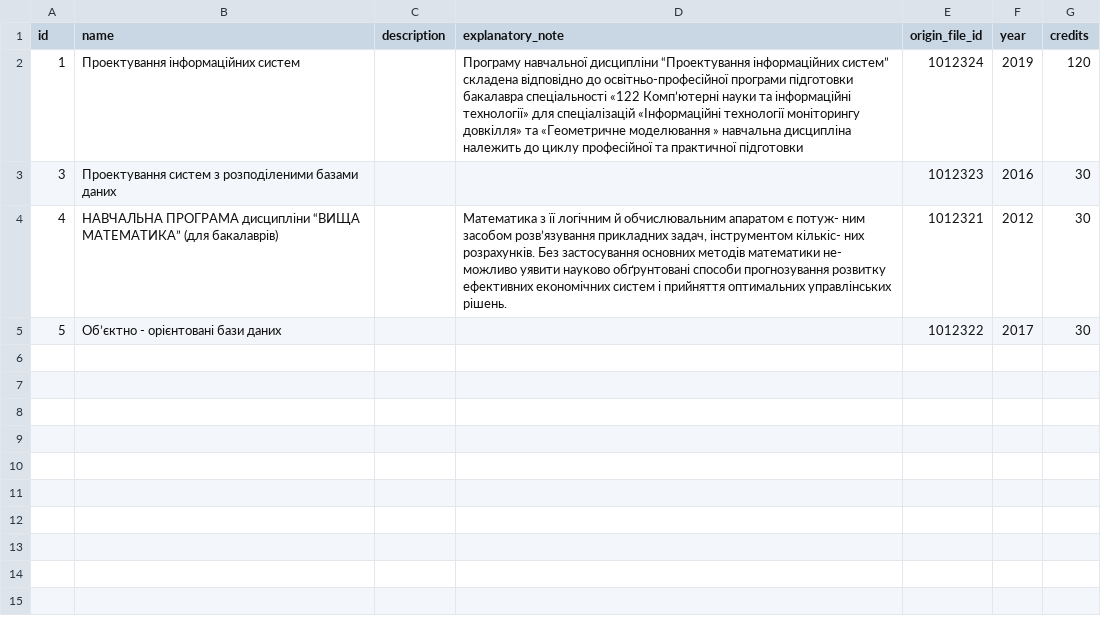
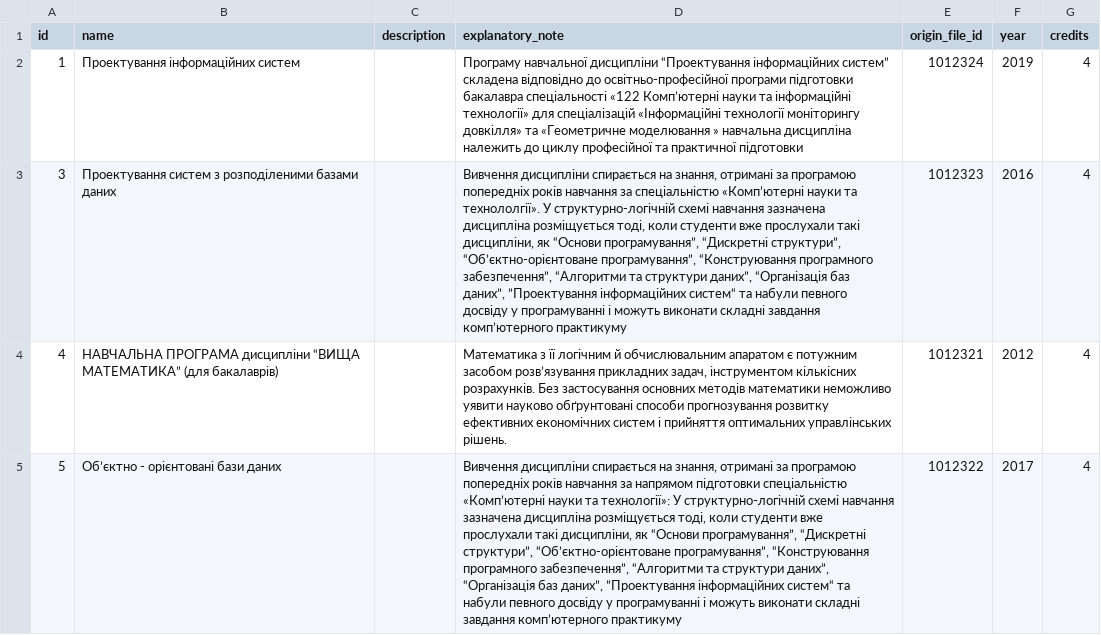
Before and after one commit to NikFanton/demo-dirversity, a CSV file: src/main/resources/config/liquibase/fake-data/curriculum.csv, drawn as a sheet; the diff names each change by its address in the sheet, - before the commit and + after, or states it on an @@ line.

```diff
--- a/src/main/resources/config/liquibase/fake-data/curriculum.csv
+++ b/src/main/resources/config/liquibase/fake-data/curriculum.csv
-G2 (credits): 120
+G2 (credits): 4
-D3 (explanatory_note): (empty)
+D3 (explanatory_note): Вивчення дисципліни спирається на знання, отримані за програмою попередніх років навчання за спеціальністю «Комп’ютерні науки та технололгії». У структурно-логічній схемі навчання зазначена дисципліна розміщується тоді, коли студенти вже прослухали такі дисципліни, як “Основи програмування”, “Дискретні структури”, “Об’єктно-орієнтоване програмування”, “Конструювання програмного забезпечення”, “Алгоритми та структури даних”, “Організація баз даних”, ”Проектування інформаційних систем“ та набули певного досвіду у програмуванні і можуть виконати складні завдання комп’ютерного практикуму
-G3:G5 (credits): 30
+G3:G5 (credits): 4
-D4 (explanatory_note): …апаратом є потуж- ним засобом розв’язування прикладних задач, інструментом кількіс- них розрахунків. Без застосування основних методів математики не- можливо уявити науково…
+D4 (explanatory_note): …апаратом є потужним засобом розв’язування прикладних задач, інструментом кількісних розрахунків. Без застосування основних методів математики неможливо уявити науково…
-D5 (explanatory_note): (empty)
+D5 (explanatory_note): Вивчення дисципліни спирається на знання, отримані за програмою попередніх років навчання за напрямом підготовки спеціальністю «Комп’ютерні науки та технології»: У структурно-логічній схемі навчання зазначена дисципліна розміщується тоді, коли студенти вже прослухали такі дисципліни, як “Основи програмування”, “Дискретні структури”, “Об’єктно-орієнтоване програмування”, “Конструювання програмного забезпечення”, “Алгоритми та структури даних”, “Організація баз даних”, ”Проектування інформаційних систем“ та набули певного досвіду у програмуванні і можуть виконати складні завдання комп’ютерного практикуму
```
Also changed, not shown: src/main/resources/config/liquibase/data/user_teachers.csv, src/main/resources/config/liquibase/fake-data/email.csv, 13 other files.
